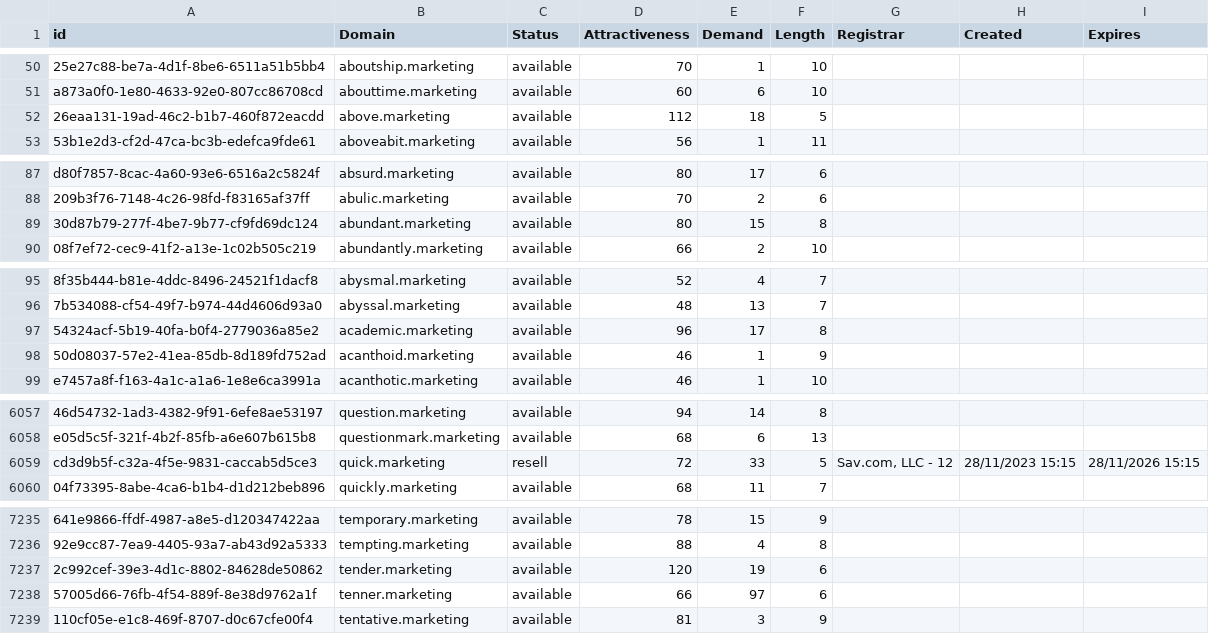
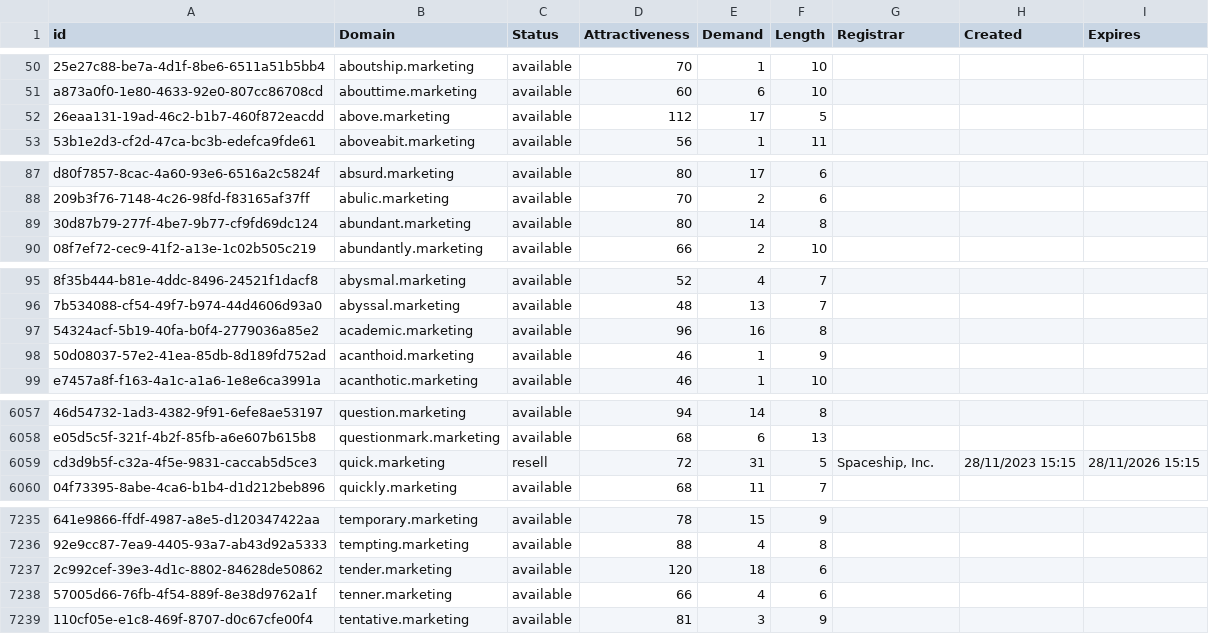
Before and after one commit to UniqueDomains/marketing-oneword-domains, a CSV file: marketing.csv, drawn as a sheet; only a part is shown, gaps mark what is left out; the diff covers the shown part only; the diff names each change by its address in the sheet, - before the commit and + after, or states it on an @@ line.

```diff
--- a/marketing.csv
+++ b/marketing.csv
-E52 (Demand): 18
+E52 (Demand): 17
-E89 (Demand): 15
+E89 (Demand): 14
-E97 (Demand): 17
+E97 (Demand): 16
-E6059 (Demand): 33
+E6059 (Demand): 31
-G6059 (Registrar): Sav.com, LLC - 12
+G6059 (Registrar): Spaceship, Inc.
-E7237 (Demand): 19
+E7237 (Demand): 18
-E7238 (Demand): 97
+E7238 (Demand): 4
```
Also changed, not shown: 1 added row and 67 edited cells elsewhere in this file, 2 other files.
